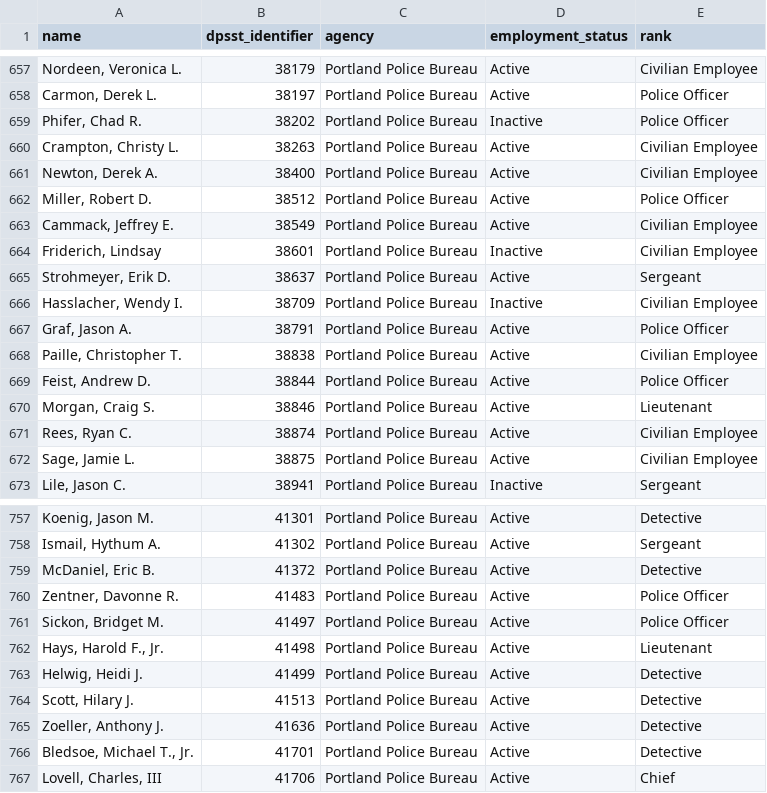
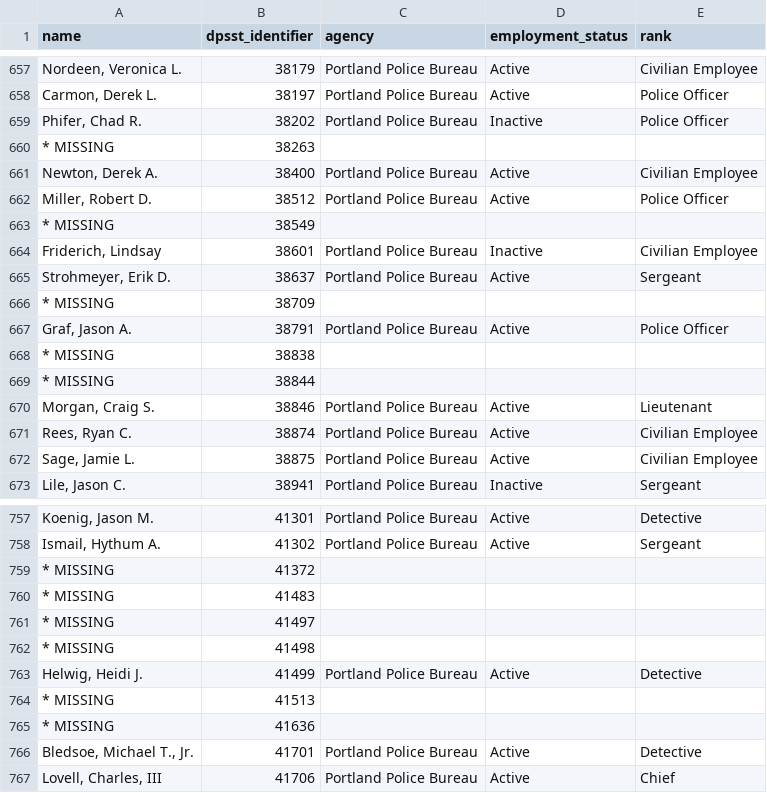
Before and after one commit to PDX-Police-Accountability/dpsst-data, a TSV file: officers/summary/officer-transcripts.tsv, drawn as a sheet; only a part is shown, gaps mark what is left out; removed rows and columns are numbered as before the commit, all else as after; the diff names each change by its address in the sheet, - before the commit and + after, or states it on an @@ line.

```diff
--- a/officers/summary/officer-transcripts.tsv
+++ b/officers/summary/officer-transcripts.tsv
-row 660: Crampton, Christy L. | 38263 | Portland Police Bureau | Active | Civilian Employee
+row 660: * MISSING | 38263
-row 663: Cammack, Jeffrey E. | 38549 | Portland Police Bureau | Active | Civilian Employee
+row 663: * MISSING | 38549
-row 666: Hasslacher, Wendy I. | 38709 | Portland Police Bureau | Inactive | Civilian Employee
+row 666: * MISSING | 38709
-row 668: Paille, Christopher T. | 38838 | Portland Police Bureau | Active | Civilian Employee
-row 669: Feist, Andrew D. | 38844 | Portland Police Bureau | Active | Police Officer
+row 668: * MISSING | 38838
+row 669: * MISSING | 38844
-row 759: McDaniel, Eric B. | 41372 | Portland Police Bureau | Active | Detective
-row 760: Zentner, Davonne R. | 41483 | Portland Police Bureau | Active | Police Officer
-row 761: Sickon, Bridget M. | 41497 | Portland Police Bureau | Active | Police Officer
-row 762: Hays, Harold F., Jr. | 41498 | Portland Police Bureau | Active | Lieutenant
+row 759: * MISSING | 41372
+row 760: * MISSING | 41483
+row 761: * MISSING | 41497
+row 762: * MISSING | 41498
-row 764: Scott, Hilary J. | 41513 | Portland Police Bureau | Active | Detective
-row 765: Zoeller, Anthony J. | 41636 | Portland Police Bureau | Active | Detective
+row 764: * MISSING | 41513
+row 765: * MISSING | 41636
```
Also changed, not shown: officers/summary/officer-transcripts-active.tsv, officers/summary/officer-transcripts-inactive.tsv, 27 other files.
